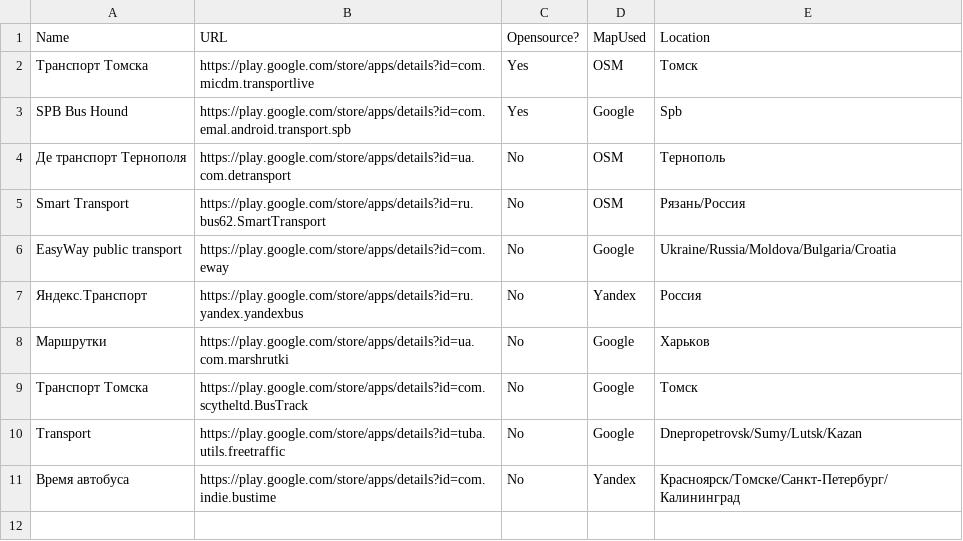
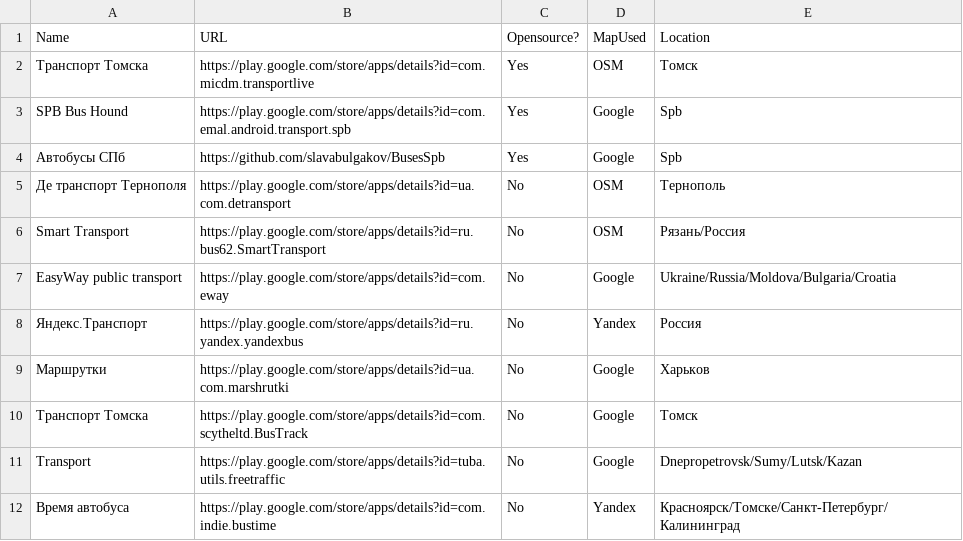
Before and after one commit to Vanuan/public_transport_alternatives, a CSV file: android_public_transport.csv, drawn as a sheet; the diff names each change by its address in the sheet, - before the commit and + after, or states it on an @@ line.

Commit message:
Update android_public_transport.csv

```diff
--- a/android_public_transport.csv
+++ b/android_public_transport.csv
+row 4: Автобусы СПб | https://github.com/slavabulgakov/BusesSpb | Yes | Google | Spb
```
